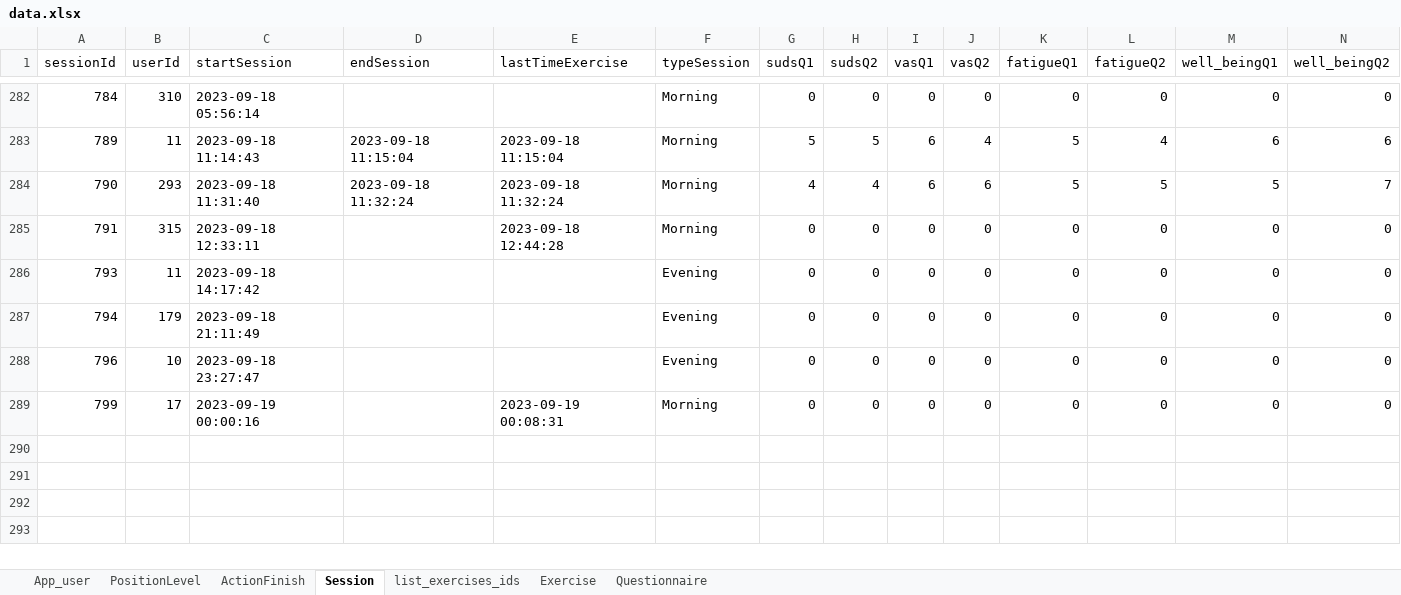
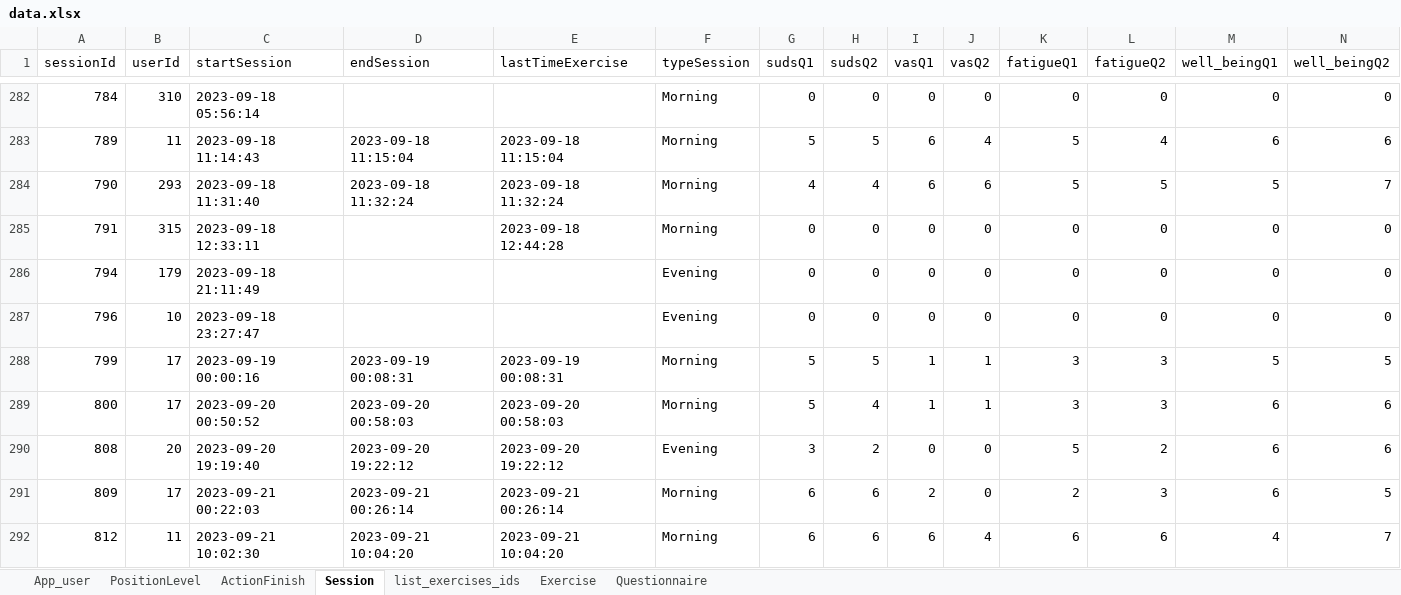
Before and after one commit to ozseadia/COBIMINDEX, an Excel workbook: Data/data.xlsx, sheet Session, drawn as a sheet; only a part is shown, gaps mark what is left out; values as stored, in another font and other column widths than the file's, no borders; removed rows and columns are numbered as before the commit, all else as after; the diff names each change by its address in the sheet, - before the commit and + after, or states it on an @@ line.

```diff
--- a/Data/data.xlsx (sheet Session)
+++ b/Data/data.xlsx (sheet Session)
-row 286: 793 | 11 | 2023-09-18 14:17:42 |  |  | Evening | 0 | 0 | 0 | 0 | 0 | 0 | 0 | 0
-D288 (endSession): (empty)
+D288 (endSession): 2023-09-19 00:08:31
-G288 (sudsQ1): 0
+G288 (sudsQ1): 5
-H288 (sudsQ2): 0
+H288 (sudsQ2): 5
-I288 (vasQ1): 0
+I288 (vasQ1): 1
-J288 (vasQ2): 0
+J288 (vasQ2): 1
-K288 (fatigueQ1): 0
+K288 (fatigueQ1): 3
-L288 (fatigueQ2): 0
+L288 (fatigueQ2): 3
-M288 (well_beingQ1): 0
+M288 (well_beingQ1): 5
-N288 (well_beingQ2): 0
+N288 (well_beingQ2): 5
+row 289: 800 | 17 | 2023-09-20 00:50:52 | 2023-09-20 00:58:03 | 2023-09-20 00:58:03 | Morning | 5 | 4 | 1 | 1 | 3 | 3 | 6 | 6
+row 290: 808 | 20 | 2023-09-20 19:19:40 | 2023-09-20 19:22:12 | 2023-09-20 19:22:12 | Evening | 3 | 2 | 0 | 0 | 5 | 2 | 6 | 6
+row 291: 809 | 17 | 2023-09-21 00:22:03 | 2023-09-21 00:26:14 | 2023-09-21 00:26:14 | Morning | 6 | 6 | 2 | 0 | 2 | 3 | 6 | 5
+row 292: 812 | 11 | 2023-09-21 10:02:30 | 2023-09-21 10:04:20 | 2023-09-21 10:04:20 | Morning | 6 | 6 | 6 | 4 | 6 | 6 | 4 | 7
```
Also changed, not shown: sheet ActionFinish, sheet Questionnaire, sheet Exercise, sheet list_exercises_ids, sheet App_user, Data/acount and passwords.xlsx, 1 other file.
